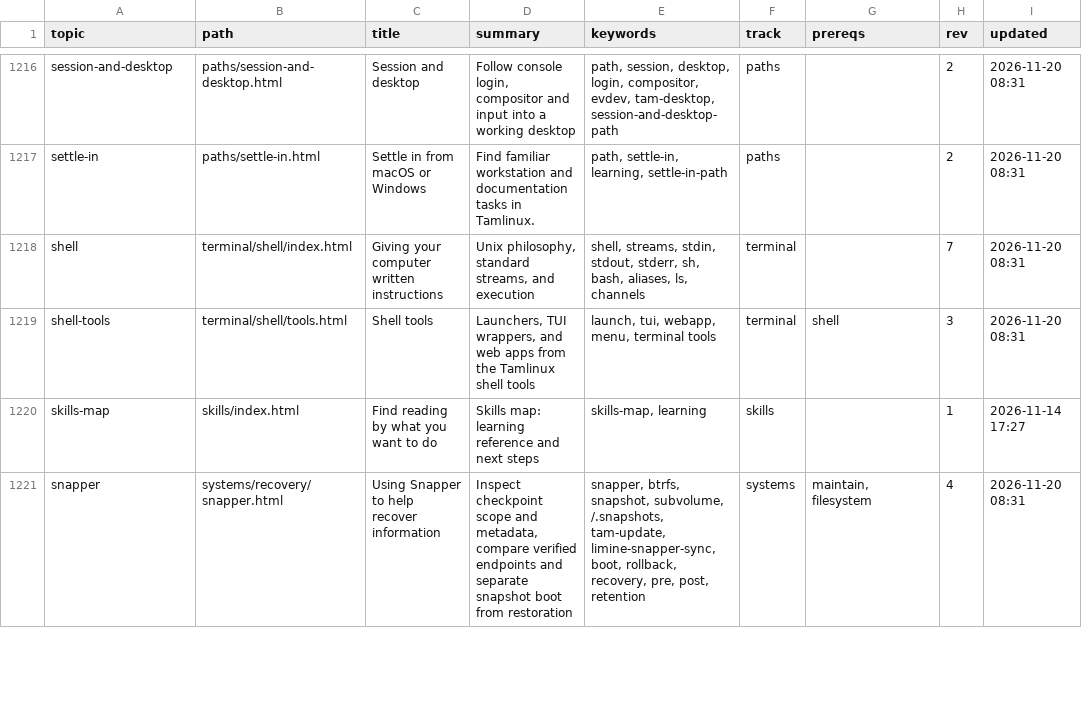
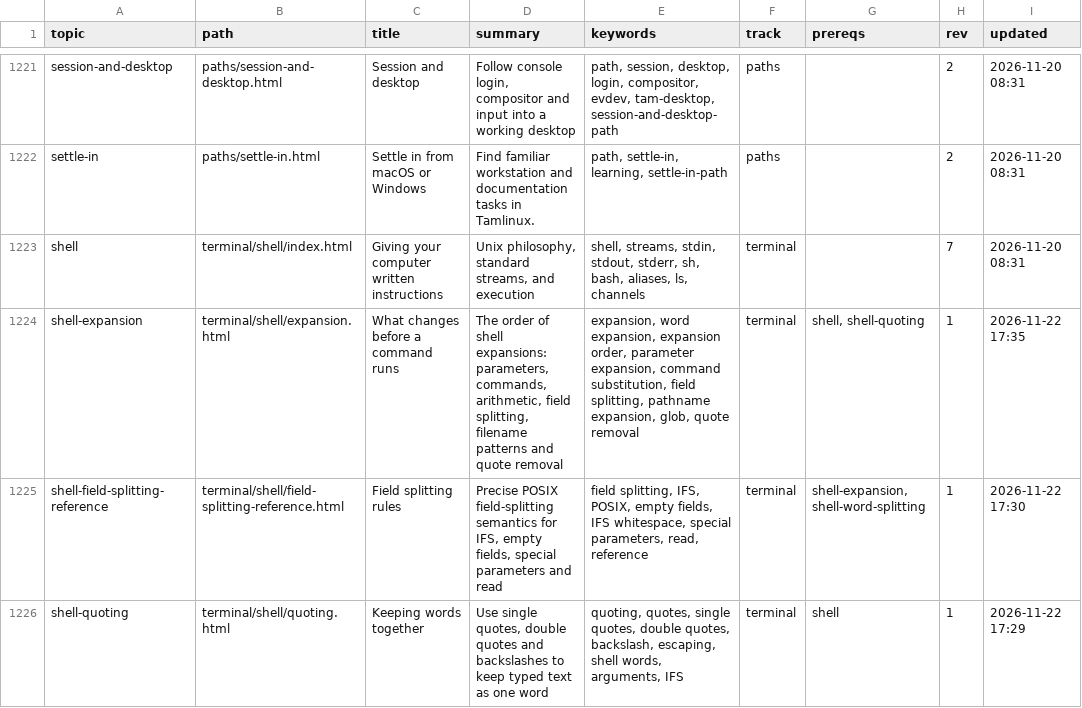
Before and after one commit to greenermoose/tam, a TSV file: knowledge/index.tsv, drawn as a sheet; only a part is shown, gaps mark what is left out; the shorter side is filled out with more unchanged rows; the diff covers the shown part only; the diff names each change by its address in the sheet, - before the commit and + after, or states it on an @@ line.

```diff
--- a/knowledge/index.tsv
+++ b/knowledge/index.tsv
+row 1224: shell-expansion | terminal/shell/expansion.html | What changes before a command runs | The order of shell expansions: parameters, commands, arithmetic, field splitting, filename patterns and quote removal | expansion, word expansion, expansion order, parameter expansion, command substitution, field splitting, pathname expansion, glob, quote removal | terminal | shell, shell-quoting | 1 | 2026-11-22 17:35
+row 1225: shell-field-splitting-reference | terminal/shell/field-splitting-reference.html | Field splitting rules | Precise POSIX field-splitting semantics for IFS, empty fields, special parameters and read | field splitting, IFS, POSIX, empty fields, IFS whitespace, special parameters, read, reference | terminal | shell-expansion, shell-word-splitting | 1 | 2026-11-22 17:30
+row 1226: shell-quoting | terminal/shell/quoting.html | Keeping words together | Use single quotes, double quotes and backslashes to keep typed text as one word | quoting, quotes, single quotes, double quotes, backslash, escaping, shell words, arguments, IFS | terminal | shell | 1 | 2026-11-22 17:29
```
Also changed, not shown: 7 added rows elsewhere in this file, knowledge/index.kinds.tsv, knowledge/index.parents.tsv, 33 other files.
